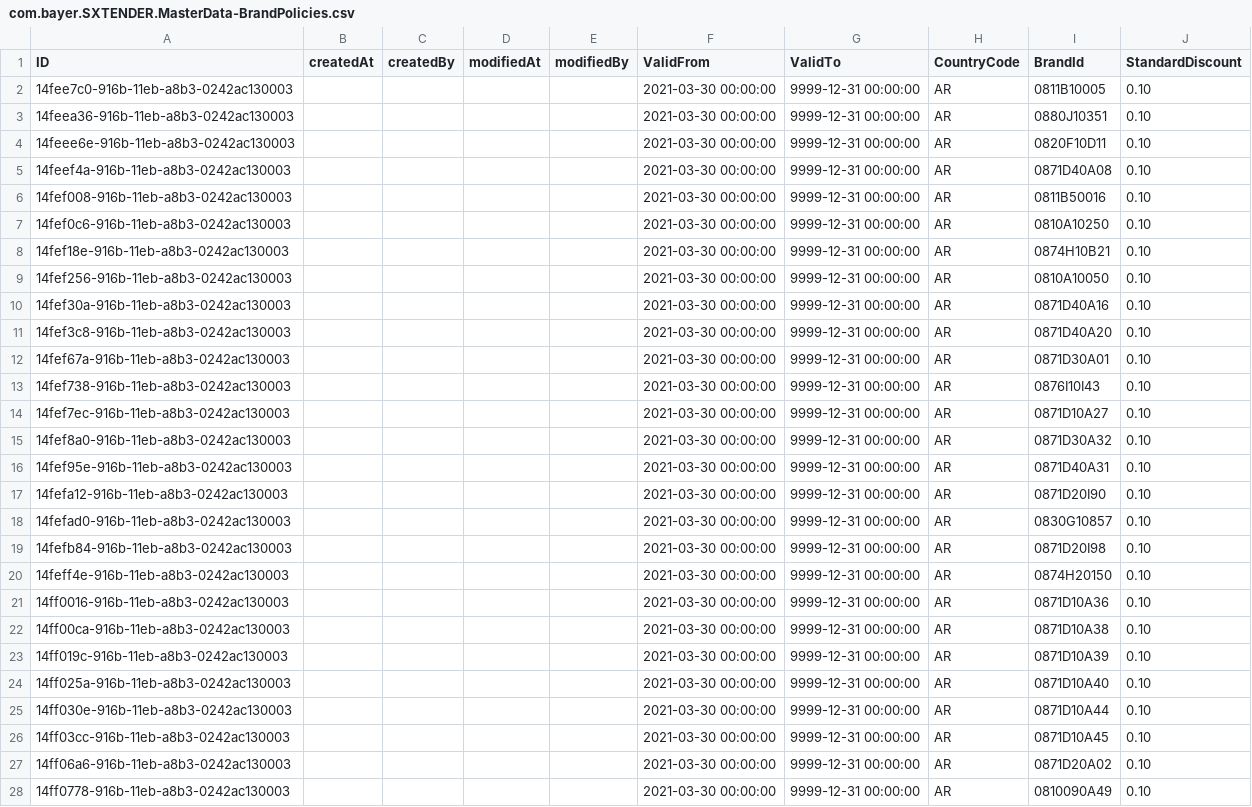
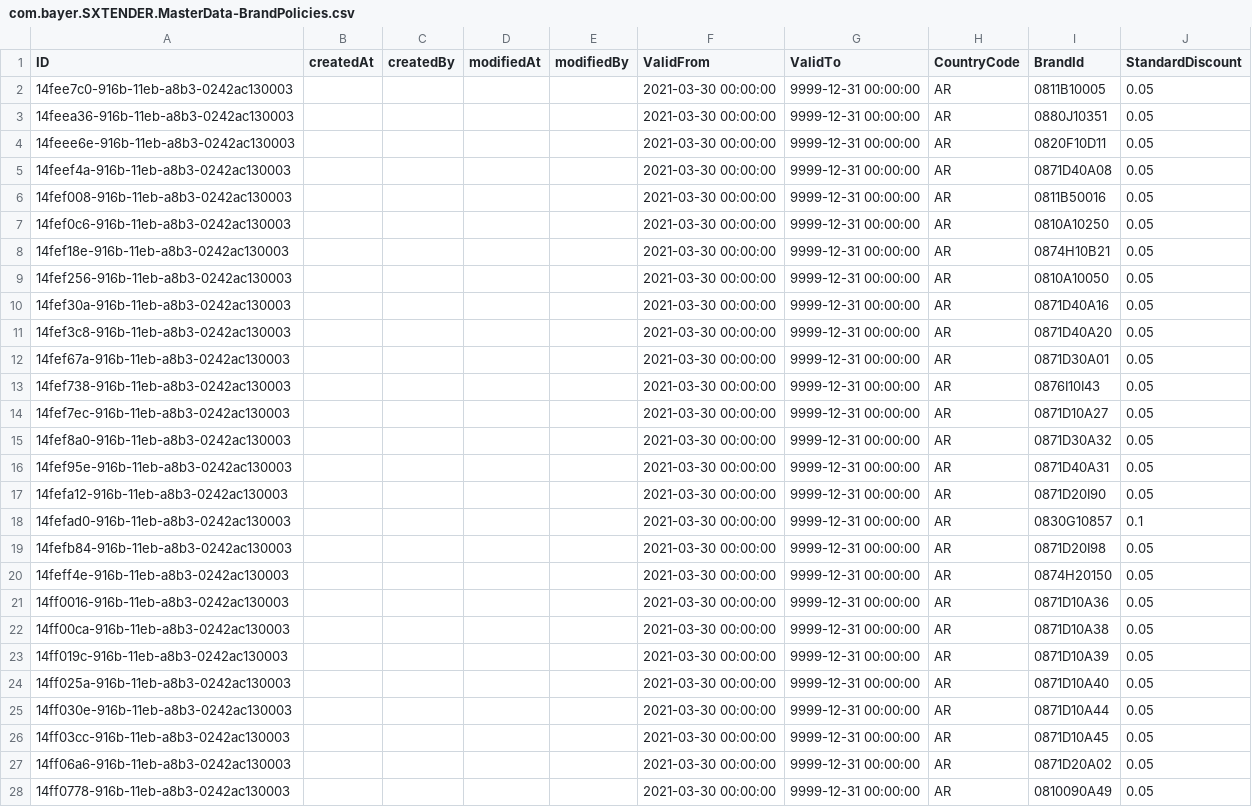
Before and after one commit to mandar-velankar/TNDR_FAST_BACKEND, a CSV file: db/csv/com.bayer.SXTENDER.MasterData-BrandPolicies.csv, drawn as a sheet; only a part is shown; the diff covers the shown part only.

Commit message:
Argentina Pricing Policy - Discount back-end logic

```diff
--- a/db/csv/com.bayer.SXTENDER.MasterData-BrandPolicies.csv
+++ b/db/csv/com.bayer.SXTENDER.MasterData-BrandPolicies.csv
@@ -1,28 +1,28 @@
 ID,createdAt,createdBy,modifiedAt,modifiedBy,ValidFrom,ValidTo,CountryCode,BrandId,StandardDiscount
-14fee7c0-916b-11eb-a8b3-0242ac130003,,,,,2021-03-30 00:00:00,9999-12-31 00:00:00,AR,0811B10005,0.10
-14feea36-916b-11eb-a8b3-0242ac130003,,,,,2021-03-30 00:00:00,9999-12-31 00:00:00,AR,0880J10351,0.10
-14feee6e-916b-11eb-a8b3-0242ac130003,,,,,2021-03-30 00:00:00,9999-12-31 00:00:00,AR,0820F10D11,0.10
-14feef4a-916b-11eb-a8b3-0242ac130003,,,,,2021-03-30 00:00:00,9999-12-31 00:00:00,AR,0871D40A08,0.10
-14fef008-916b-11eb-a8b3-0242ac130003,,,,,2021-03-30 00:00:00,9999-12-31 00:00:00,AR,0811B50016,0.10
-14fef0c6-916b-11eb-a8b3-0242ac130003,,,,,2021-03-30 00:00:00,9999-12-31 00:00:00,AR,0810A10250,0.10
-14fef18e-916b-11eb-a8b3-0242ac130003,,,,,2021-03-30 00:00:00,9999-12-31 00:00:00,AR,0874H10B21,0.10
-14fef256-916b-11eb-a8b3-0242ac130003,,,,,2021-03-30 00:00:00,9999-12-31 00:00:00,AR,0810A10050,0.10
-14fef30a-916b-11eb-a8b3-0242ac130003,,,,,2021-03-30 00:00:00,9999-12-31 00:00:00,AR,0871D40A16,0.10
-14fef3c8-916b-11eb-a8b3-0242ac130003,,,,,2021-03-30 00:00:00,9999-12-31 00:00:00,AR,0871D40A20,0.10
-14fef67a-916b-11eb-a8b3-0242ac130003,,,,,2021-03-30 00:00:00,9999-12-31 00:00:00,AR,0871D30A01,0.10
-14fef738-916b-11eb-a8b3-0242ac130003,,,,,2021-03-30 00:00:00,9999-12-31 00:00:00,AR,0876I10I43,0.10
-14fef7ec-916b-11eb-a8b3-0242ac130003,,,,,2021-03-30 00:00:00,9999-12-31 00:00:00,AR,0871D10A27,0.10
-14fef8a0-916b-11eb-a8b3-0242ac130003,,,,,2021-03-30 00:00:00,9999-12-31 00:00:00,AR,0871D30A32,0.10
-14fef95e-916b-11eb-a8b3-0242ac130003,,,,,2021-03-30 00:00:00,9999-12-31 00:00:00,AR,0871D40A31,0.10
-14fefa12-916b-11eb-a8b3-0242ac130003,,,,,2021-03-30 00:00:00,9999-12-31 00:00:00,AR,0871D20I90,0.10
-14fefad0-916b-11eb-a8b3-0242ac130003,,,,,2021-03-30 00:00:00,9999-12-31 00:00:00,AR,0830G10857,0.10
-14fefb84-916b-11eb-a8b3-0242ac130003,,,,,2021-03-30 00:00:00,9999-12-31 00:00:00,AR,0871D20I98,0.10
-14feff4e-916b-11eb-a8b3-0242ac130003,,,,,2021-03-30 00:00:00,9999-12-31 00:00:00,AR,0874H20150,0.10
-14ff0016-916b-11eb-a8b3-0242ac130003,,,,,2021-03-30 00:00:00,9999-12-31 00:00:00,AR,0871D10A36,0.10
-14ff00ca-916b-11eb-a8b3-0242ac130003,,,,,2021-03-30 00:00:00,9999-12-31 00:00:00,AR,0871D10A38,0.10
-14ff019c-916b-11eb-a8b3-0242ac130003,,,,,2021-03-30 00:00:00,9999-12-31 00:00:00,AR,0871D10A39,0.10
-14ff025a-916b-11eb-a8b3-0242ac130003,,,,,2021-03-30 00:00:00,9999-12-31 00:00:00,AR,0871D10A40,0.10
-14ff030e-916b-11eb-a8b3-0242ac130003,,,,,2021-03-30 00:00:00,9999-12-31 00:00:00,AR,0871D10A44,0.10
-14ff03cc-916b-11eb-a8b3-0242ac130003,,,,,2021-03-30 00:00:00,9999-12-31 00:00:00,AR,0871D10A45,0.10
-14ff06a6-916b-11eb-a8b3-0242ac130003,,,,,2021-03-30 00:00:00,9999-12-31 00:00:00,AR,0871D20A02,0.10
-14ff0778-916b-11eb-a8b3-0242ac130003,,,,,2021-03-30 00:00:00,9999-12-31 00:00:00,AR,0810090A49,0.10
+14fee7c0-916b-11eb-a8b3-0242ac130003,,,,,2021-03-30 00:00:00,9999-12-31 00:00:00,AR,0811B10005,0.05
+14feea36-916b-11eb-a8b3-0242ac130003,,,,,2021-03-30 00:00:00,9999-12-31 00:00:00,AR,0880J10351,0.05
+14feee6e-916b-11eb-a8b3-0242ac130003,,,,,2021-03-30 00:00:00,9999-12-31 00:00:00,AR,0820F10D11,0.05
+14feef4a-916b-11eb-a8b3-0242ac130003,,,,,2021-03-30 00:00:00,9999-12-31 00:00:00,AR,0871D40A08,0.05
+14fef008-916b-11eb-a8b3-0242ac130003,,,,,2021-03-30 00:00:00,9999-12-31 00:00:00,AR,0811B50016,0.05
+14fef0c6-916b-11eb-a8b3-0242ac130003,,,,,2021-03-30 00:00:00,9999-12-31 00:00:00,AR,0810A10250,0.05
+14fef18e-916b-11eb-a8b3-0242ac130003,,,,,2021-03-30 00:00:00,9999-12-31 00:00:00,AR,0874H10B21,0.05
+14fef256-916b-11eb-a8b3-0242ac130003,,,,,2021-03-30 00:00:00,9999-12-31 00:00:00,AR,0810A10050,0.05
+14fef30a-916b-11eb-a8b3-0242ac130003,,,,,2021-03-30 00:00:00,9999-12-31 00:00:00,AR,0871D40A16,0.05
+14fef3c8-916b-11eb-a8b3-0242ac130003,,,,,2021-03-30 00:00:00,9999-12-31 00:00:00,AR,0871D40A20,0.05
+14fef67a-916b-11eb-a8b3-0242ac130003,,,,,2021-03-30 00:00:00,9999-12-31 00:00:00,AR,0871D30A01,0.05
+14fef738-916b-11eb-a8b3-0242ac130003,,,,,2021-03-30 00:00:00,9999-12-31 00:00:00,AR,0876I10I43,0.05
+14fef7ec-916b-11eb-a8b3-0242ac130003,,,,,2021-03-30 00:00:00,9999-12-31 00:00:00,AR,0871D10A27,0.05
+14fef8a0-916b-11eb-a8b3-0242ac130003,,,,,2021-03-30 00:00:00,9999-12-31 00:00:00,AR,0871D30A32,0.05
+14fef95e-916b-11eb-a8b3-0242ac130003,,,,,2021-03-30 00:00:00,9999-12-31 00:00:00,AR,0871D40A31,0.05
+14fefa12-916b-11eb-a8b3-0242ac130003,,,,,2021-03-30 00:00:00,9999-12-31 00:00:00,AR,0871D20I90,0.05
+14fefad0-916b-11eb-a8b3-0242ac130003,,,,,2021-03-30 00:00:00,9999-12-31 00:00:00,AR,0830G10857,0.1
+14fefb84-916b-11eb-a8b3-0242ac130003,,,,,2021-03-30 00:00:00,9999-12-31 00:00:00,AR,0871D20I98,0.05
+14feff4e-916b-11eb-a8b3-0242ac130003,,,,,2021-03-30 00:00:00,9999-12-31 00:00:00,AR,0874H20150,0.05
+14ff0016-916b-11eb-a8b3-0242ac130003,,,,,2021-03-30 00:00:00,9999-12-31 00:00:00,AR,0871D10A36,0.05
+14ff00ca-916b-11eb-a8b3-0242ac130003,,,,,2021-03-30 00:00:00,9999-12-31 00:00:00,AR,0871D10A38,0.05
+14ff019c-916b-11eb-a8b3-0242ac130003,,,,,2021-03-30 00:00:00,9999-12-31 00:00:00,AR,0871D10A39,0.05
+14ff025a-916b-11eb-a8b3-0242ac130003,,,,,2021-03-30 00:00:00,9999-12-31 00:00:00,AR,0871D10A40,0.05
+14ff030e-916b-11eb-a8b3-0242ac130003,,,,,2021-03-30 00:00:00,9999-12-31 00:00:00,AR,0871D10A44,0.05
+14ff03cc-916b-11eb-a8b3-0242ac130003,,,,,2021-03-30 00:00:00,9999-12-31 00:00:00,AR,0871D10A45,0.05
+14ff06a6-916b-11eb-a8b3-0242ac130003,,,,,2021-03-30 00:00:00,9999-12-31 00:00:00,AR,0871D20A02,0.05
+14ff0778-916b-11eb-a8b3-0242ac130003,,,,,2021-03-30 00:00:00,9999-12-31 00:00:00,AR,0810090A49,0.05
```
Also changed, not shown: 1 added row and 17 edited cells elsewhere in this file, 5 other files.
